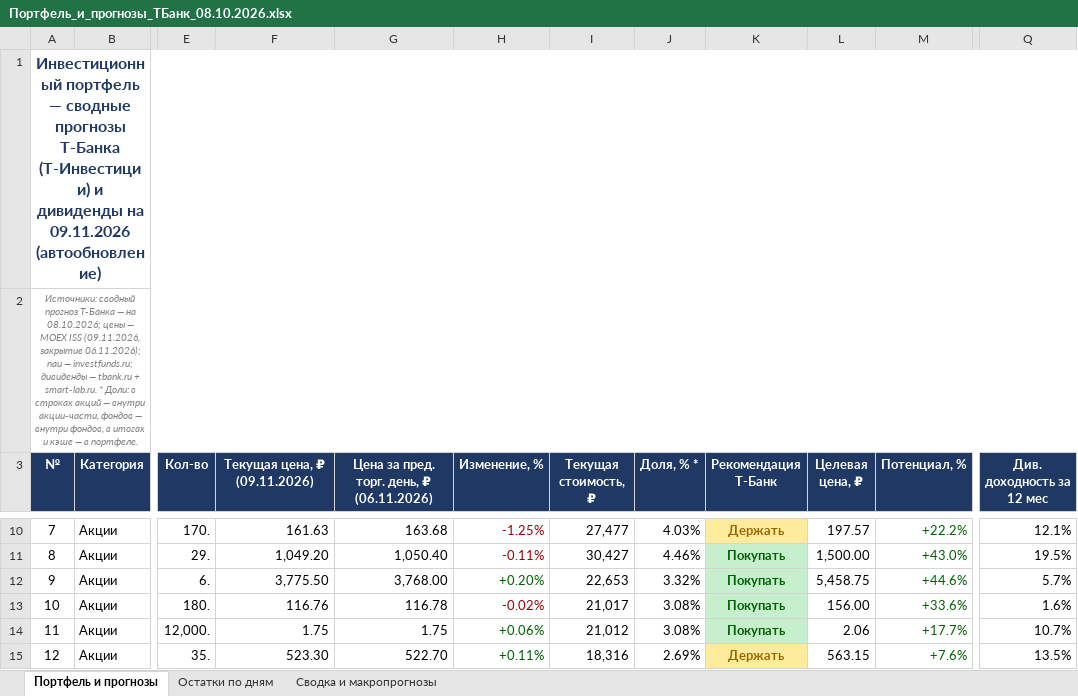
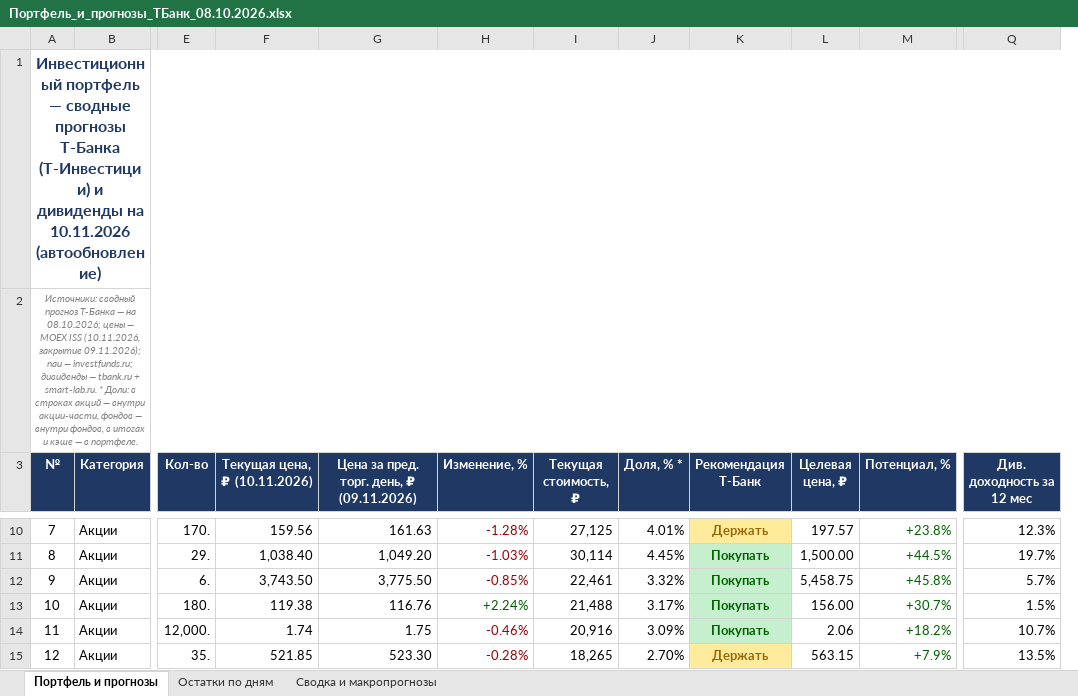
Before and after one commit to Edsonssss/pf-site-1b1590de4c, an Excel workbook: Портфель_и_прогнозы_ТБанк_08.10.2026.xlsx, sheet Портфель и прогнозы, drawn as a sheet; only a part is shown, gaps mark what is left out; values as stored, in another font and other column widths than the file's, no borders; removed rows and columns are numbered as before the commit, all else as after; the diff covers the shown part only; the diff names each change by its address in the sheet, - before the commit and + after, or states it on an @@ line.

```diff
--- a/Портфель_и_прогнозы_ТБанк_08.10.2026.xlsx (sheet Портфель и прогнозы)
+++ b/Портфель_и_прогнозы_ТБанк_08.10.2026.xlsx (sheet Портфель и прогнозы)
+column F (Текущая цена, ₽ (10.11.2026)), rows 10-15: 159.56 | 1,038.40 | 3,743.50 | 119.38 | 1.74 | 521.85
-column G, row 3: Цена за пред. торг. день, ₽ (06.11.2026); rows 10-15: 163.68 | 1,050.40 | 3,768.00 | 116.78 | 1.75 | 522.70
-A1 (№): …дивиденды на 09.11.2026 (автообновление)
+A1 (№): …дивиденды на 10.11.2026 (автообновление)
-A2 (№): …MOEX ISS (09.11.2026, закрытие 06.11.2026); паи —…
+A2 (№): …MOEX ISS (10.11.2026, закрытие 09.11.2026); паи —…
-G3: Текущая цена, ₽ (09.11.2026)
+G3: Цена за пред. торг. день, ₽ (09.11.2026)
-H10 (Изменение, %): -1.25%
+H10 (Изменение, %): -1.28%
-I10 (Текущая стоимость, ₽): 27,477
+I10 (Текущая стоимость, ₽): 27,125
-J10 (Доля, % *): 4.03%
+J10 (Доля, % *): 4.01%
-M10 (Потенциал, %): +22.2%
+M10 (Потенциал, %): +23.8%
-Q10 (Див. доходность за 12 мес): 12.1%
+Q10 (Див. доходность за 12 мес): 12.3%
-H11 (Изменение, %): -0.11%
+H11 (Изменение, %): -1.03%
-I11 (Текущая стоимость, ₽): 30,427
+I11 (Текущая стоимость, ₽): 30,114
-J11 (Доля, % *): 4.46%
+J11 (Доля, % *): 4.45%
-M11 (Потенциал, %): +43.0%
+M11 (Потенциал, %): +44.5%
-Q11 (Див. доходность за 12 мес): 19.5%
+Q11 (Див. доходность за 12 мес): 19.7%
-H12 (Изменение, %): +0.20%
+H12 (Изменение, %): -0.85%
-H12 text colour: #006100
+H12 text colour: #9C0006
-I12 (Текущая стоимость, ₽): 22,653
+I12 (Текущая стоимость, ₽): 22,461
-M12 (Потенциал, %): +44.6%
+M12 (Потенциал, %): +45.8%
-H13 (Изменение, %): -0.02%
+H13 (Изменение, %): +2.24%
-H13 text colour: #9C0006
+H13 text colour: #006100
-I13 (Текущая стоимость, ₽): 21,017
+I13 (Текущая стоимость, ₽): 21,488
-J13 (Доля, % *): 3.08%
+J13 (Доля, % *): 3.17%
-M13 (Потенциал, %): +33.6%
+M13 (Потенциал, %): +30.7%
-Q13 (Див. доходность за 12 мес): 1.6%
+Q13 (Див. доходность за 12 мес): 1.5%
-H14 (Изменение, %): +0.06%
+H14 (Изменение, %): -0.46%
-H14:H15 text colour: #006100
+H14:H15 text colour: #9C0006
-I14 (Текущая стоимость, ₽): 21,012
+I14 (Текущая стоимость, ₽): 20,916
-J14 (Доля, % *): 3.08%
+J14 (Доля, % *): 3.09%
-M14 (Потенциал, %): +17.7%
+M14 (Потенциал, %): +18.2%
-H15 (Изменение, %): +0.11%
+H15 (Изменение, %): -0.28%
-I15 (Текущая стоимость, ₽): 18,316
+I15 (Текущая стоимость, ₽): 18,265
-J15 (Доля, % *): 2.69%
+J15 (Доля, % *): 2.70%
-M15 (Потенциал, %): +7.6%
+M15 (Потенциал, %): +7.9%
```
Also changed, not shown: 109 edited cells and cell formats elsewhere in this sheet, sheet Остатки по дням, sheet Сводка и макропрогнозы, charts or pictures, 4 other files.
